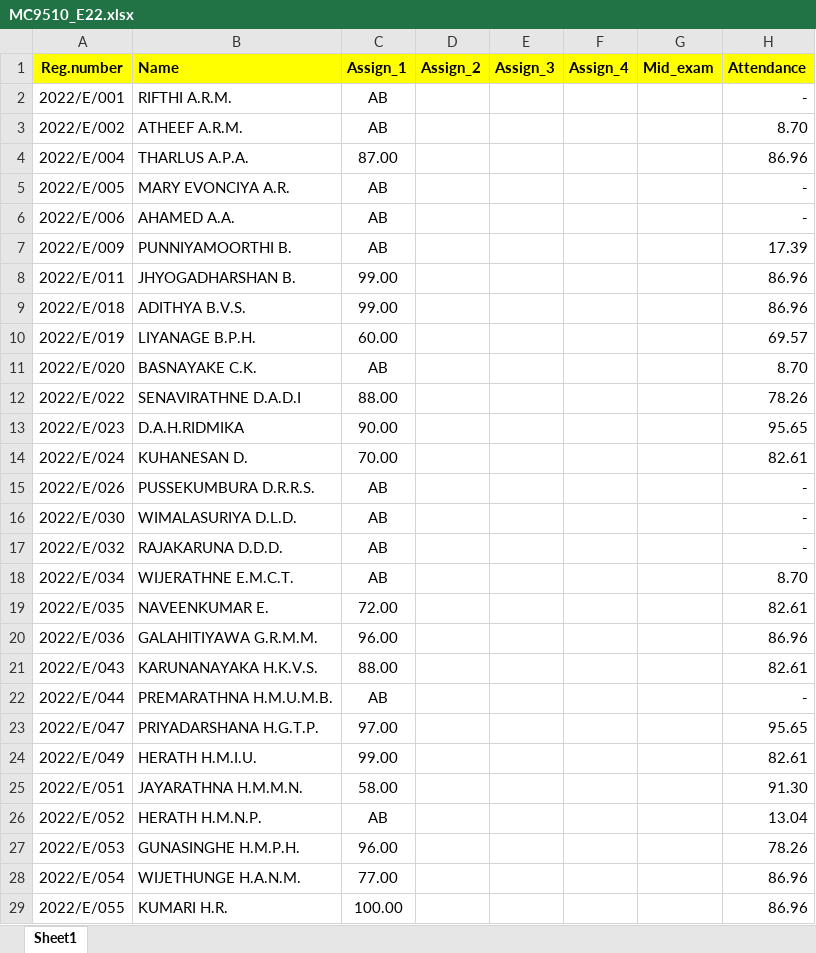
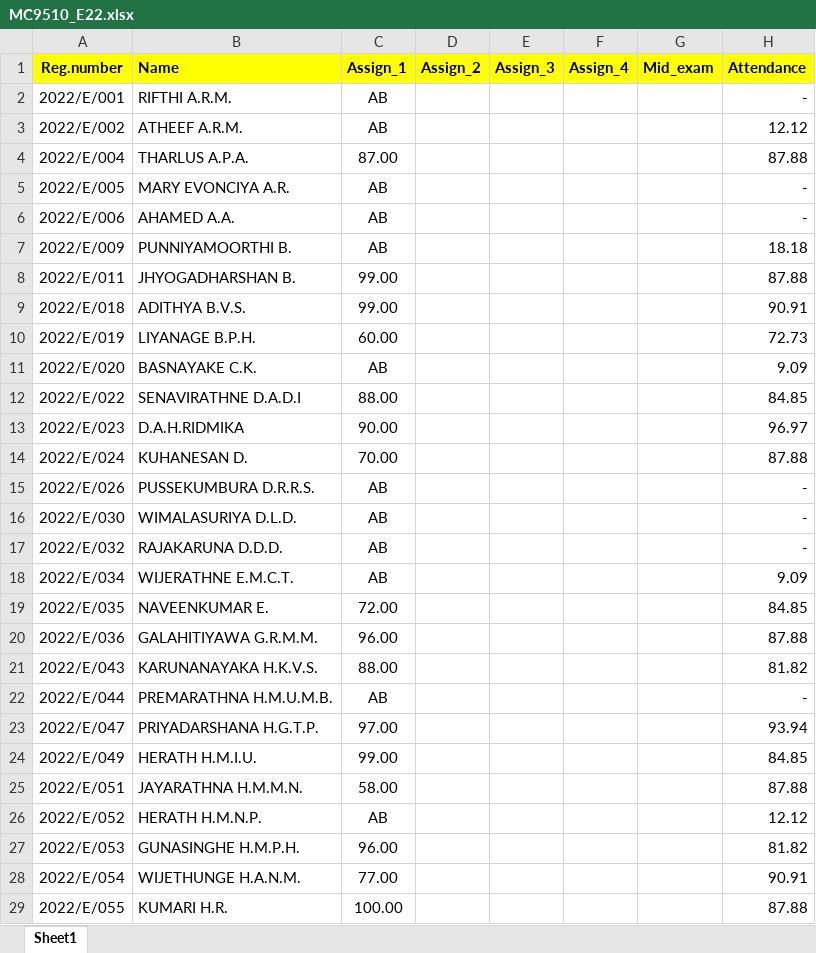
Before and after one commit to IDSFoE/MC3020_Attendance, an Excel workbook: MC9510_E22.xlsx, sheet Sheet1, drawn as a sheet; only a part is shown; values as stored, in another font and other column widths than the file's, no borders; the diff covers the shown part only; the diff names each change by its address in the sheet, - before the commit and + after, or states it on an @@ line.

Commit message:
Update MC9510_E22.xlsx

```diff
--- a/MC9510_E22.xlsx (sheet Sheet1)
+++ b/MC9510_E22.xlsx (sheet Sheet1)
-H3 (Attendance): 8.70
+H3 (Attendance): 12.12
-H4 (Attendance): 86.96
+H4 (Attendance): 87.88
-H7 (Attendance): 17.39
+H7 (Attendance): 18.18
-H8 (Attendance): 86.96
+H8 (Attendance): 87.88
-H9 (Attendance): 86.96
+H9 (Attendance): 90.91
-H10 (Attendance): 69.57
+H10 (Attendance): 72.73
-H11 (Attendance): 8.70
+H11 (Attendance): 9.09
-H12 (Attendance): 78.26
+H12 (Attendance): 84.85
-H13 (Attendance): 95.65
+H13 (Attendance): 96.97
-H14 (Attendance): 82.61
+H14 (Attendance): 87.88
-H18 (Attendance): 8.70
+H18 (Attendance): 9.09
-H19 (Attendance): 82.61
+H19 (Attendance): 84.85
-H20 (Attendance): 86.96
+H20 (Attendance): 87.88
-H21 (Attendance): 82.61
+H21 (Attendance): 81.82
-H23 (Attendance): 95.65
+H23 (Attendance): 93.94
-H24 (Attendance): 82.61
+H24 (Attendance): 84.85
-H25 (Attendance): 91.30
+H25 (Attendance): 87.88
-H26 (Attendance): 13.04
+H26 (Attendance): 12.12
-H27 (Attendance): 78.26
+H27 (Attendance): 81.82
-H28 (Attendance): 86.96
+H28 (Attendance): 90.91
-H29 (Attendance): 86.96
+H29 (Attendance): 87.88
```
Also changed, not shown: 98 edited cells elsewhere in this sheet.
